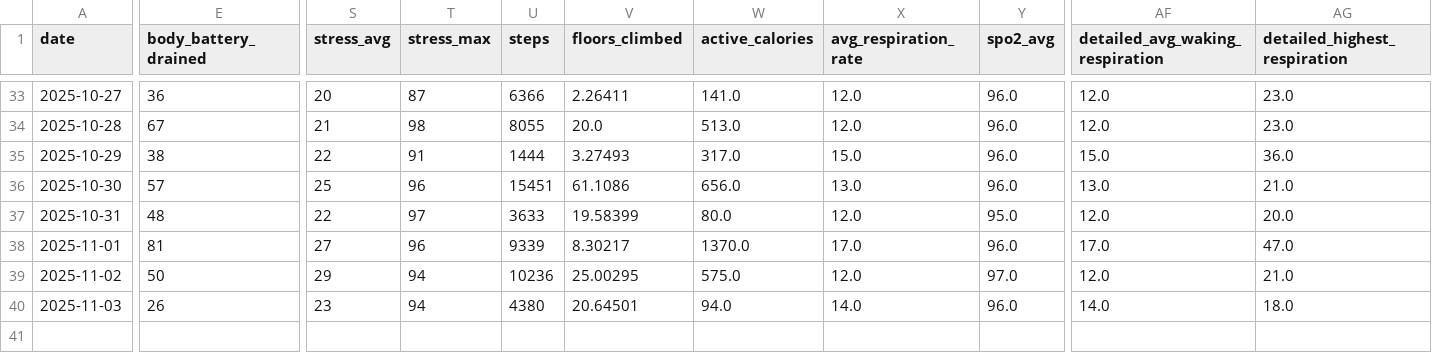
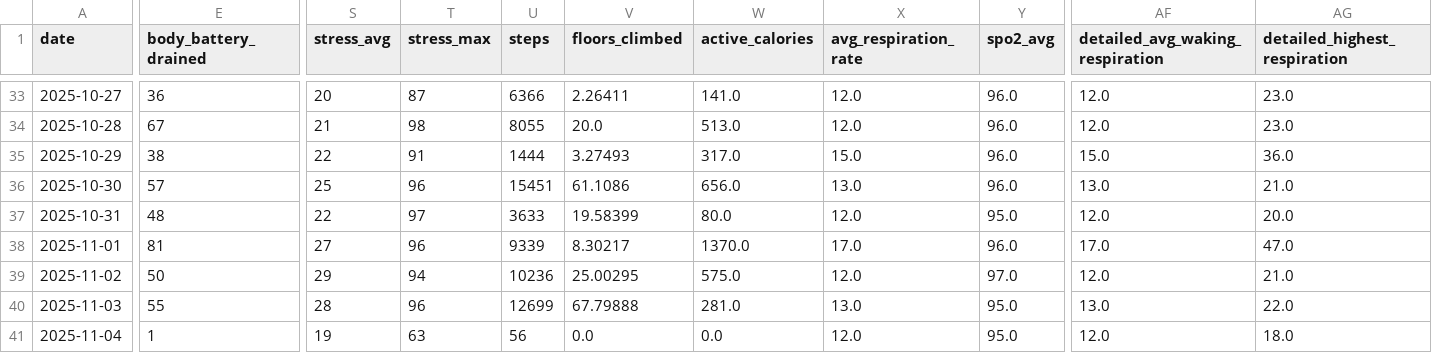
Before and after one commit to sergio-perilla/el_profe, a CSV file: data/health/daily_metrics.csv, drawn as a sheet; only a part is shown, gaps mark what is left out; rows hold the shown columns only; the diff covers the shown part only; the diff names each change by its address in the sheet, - before the commit and + after, or states it on an @@ line.

```diff
--- a/data/health/daily_metrics.csv
+++ b/data/health/daily_metrics.csv
-E40 (body_battery_drained): 26
+E40 (body_battery_drained): 55
-S40 (stress_avg): 23
+S40 (stress_avg): 28
-T40 (stress_max): 94
+T40 (stress_max): 96
-U40 (steps): 4380
+U40 (steps): 12699
-V40 (floors_climbed): 20.64501
+V40 (floors_climbed): 67.79888
-W40 (active_calories): 94.0
+W40 (active_calories): 281.0
-X40 (avg_respiration_rate): 14.0
+X40 (avg_respiration_rate): 13.0
-Y40 (spo2_avg): 96.0
+Y40 (spo2_avg): 95.0
-AF40 (detailed_avg_waking_respiration): 14.0
+AF40 (detailed_avg_waking_respiration): 13.0
-AG40 (detailed_highest_respiration): 18.0
+AG40 (detailed_highest_respiration): 22.0
+row 41: 2025-11-04 | 1 | 19 | 63 | 56 | 0.0 | 0.0 | 12.0 | 95.0 | 12.0 | 18.0
```
Also changed, not shown: 3 edited cells elsewhere in this file, data/metadata/sync_log.csv, data/physiological/vo2_training_status.csv, 1 other file.
